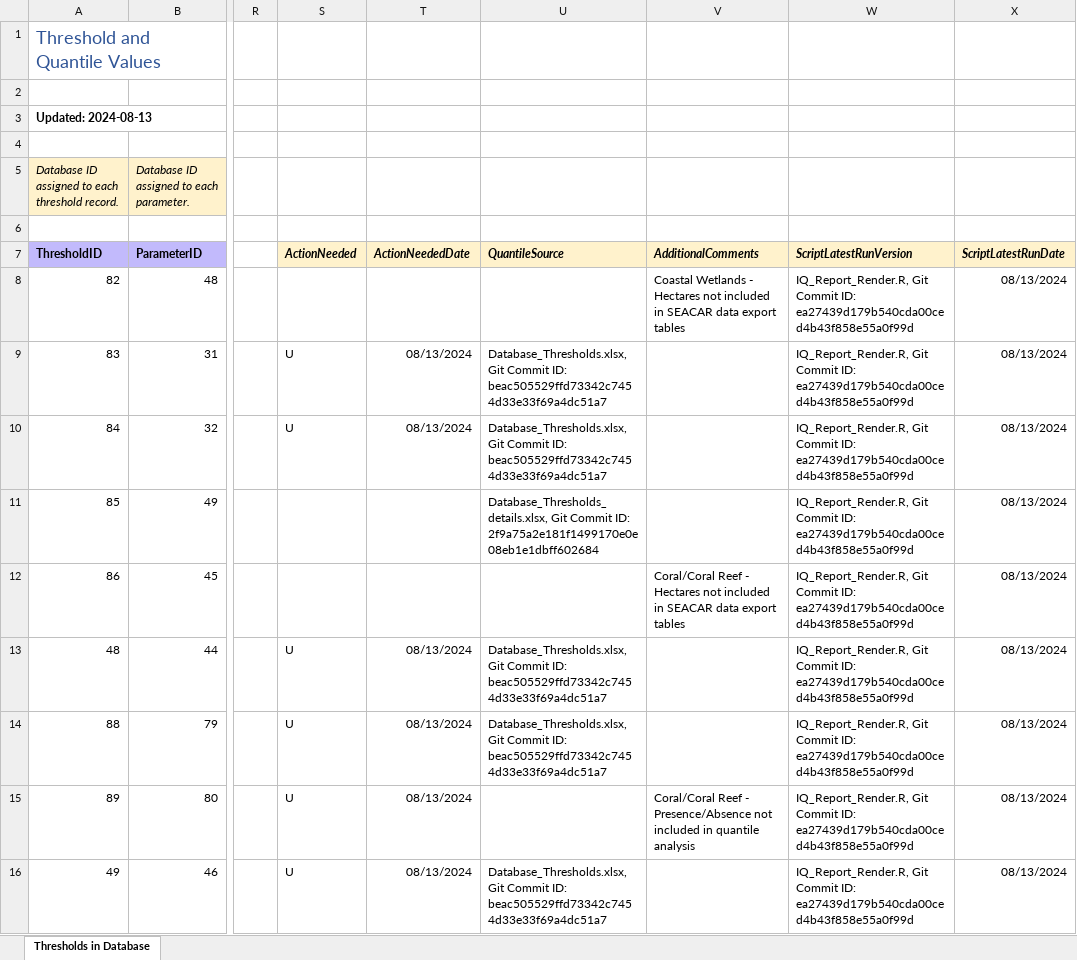
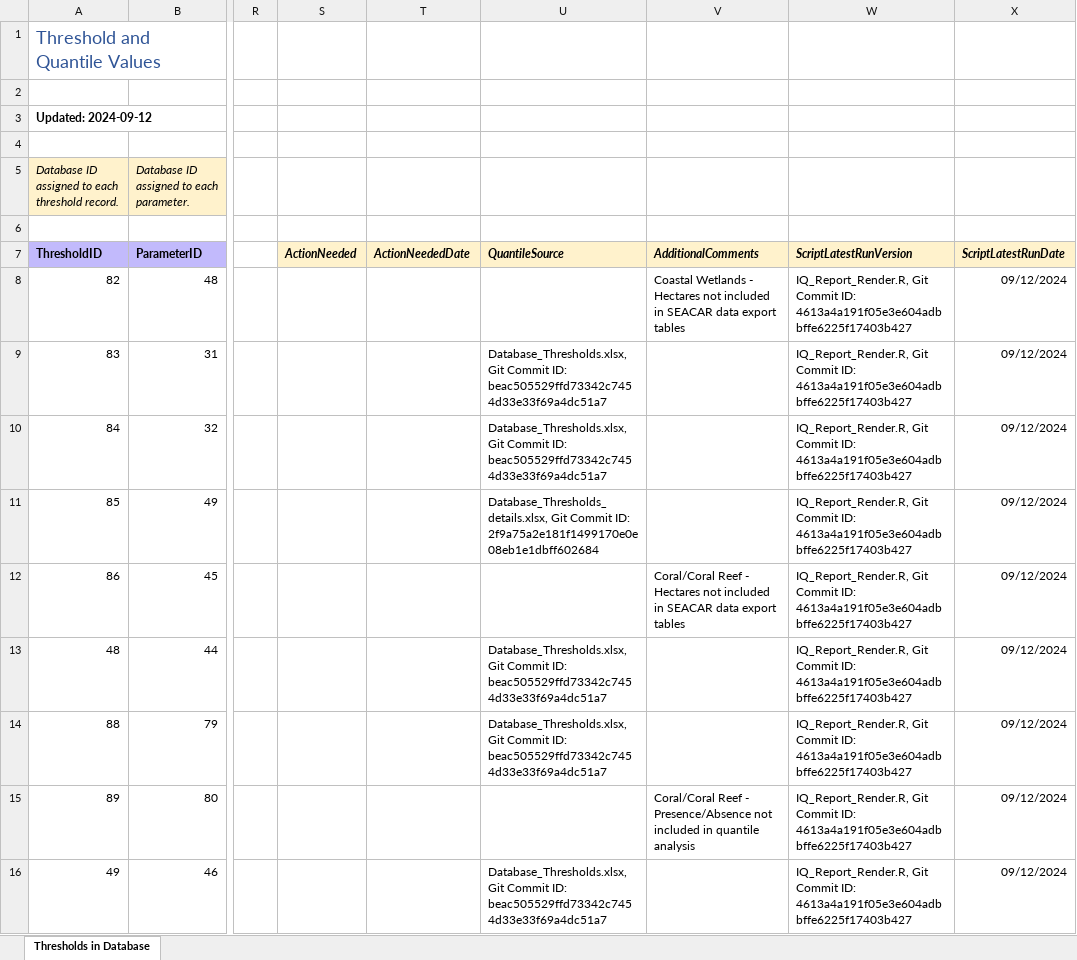
Before and after one commit to FloridaSEACAR/IndicatorQuantiles, an Excel workbook: output/ScriptResults/Database_Thresholds.xlsx, sheet Thresholds in Database, drawn as a sheet; only a part is shown, gaps mark what is left out; values as stored, in another font and other column widths than the file's, no borders; the diff covers the shown part only; the diff names each change by its address in the sheet, - before the commit and + after, or states it on an @@ line.

Commit message:
Updated Thresholds and Quantiles, 09-04-24 Combined Tables

```diff
--- a/output/ScriptResults/Database_Thresholds.xlsx (sheet Thresholds in Database)
+++ b/output/ScriptResults/Database_Thresholds.xlsx (sheet Thresholds in Database)
-A3: Updated: 2024-08-13
+A3: Updated: 2024-09-12
-W8:W16: …Commit ID: ea27439d179b540cda00ced4b43f858e55a0f99d
+W8:W16: …Commit ID: 4613a4a191f05e3e604adbbffe6225f17403b427
-X8:X16: 08/13/2024
+X8:X16: 09/12/2024
-S9:S10: U
+S9:S10: (empty)
-T9:T10: 08/13/2024
+T9:T10: (empty)
-S13:S16: U
+S13:S16: (empty)
-T13:T16: 08/13/2024
+T13:T16: (empty)
```
Also changed, not shown: 330 edited cells elsewhere in this sheet, 2 other files.
